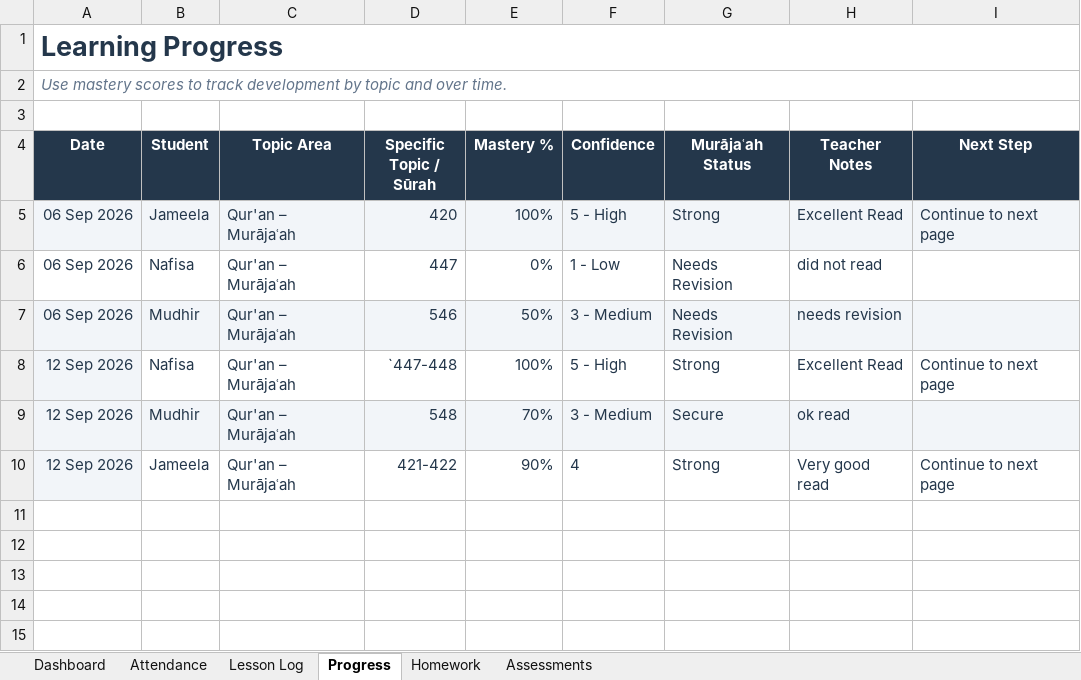
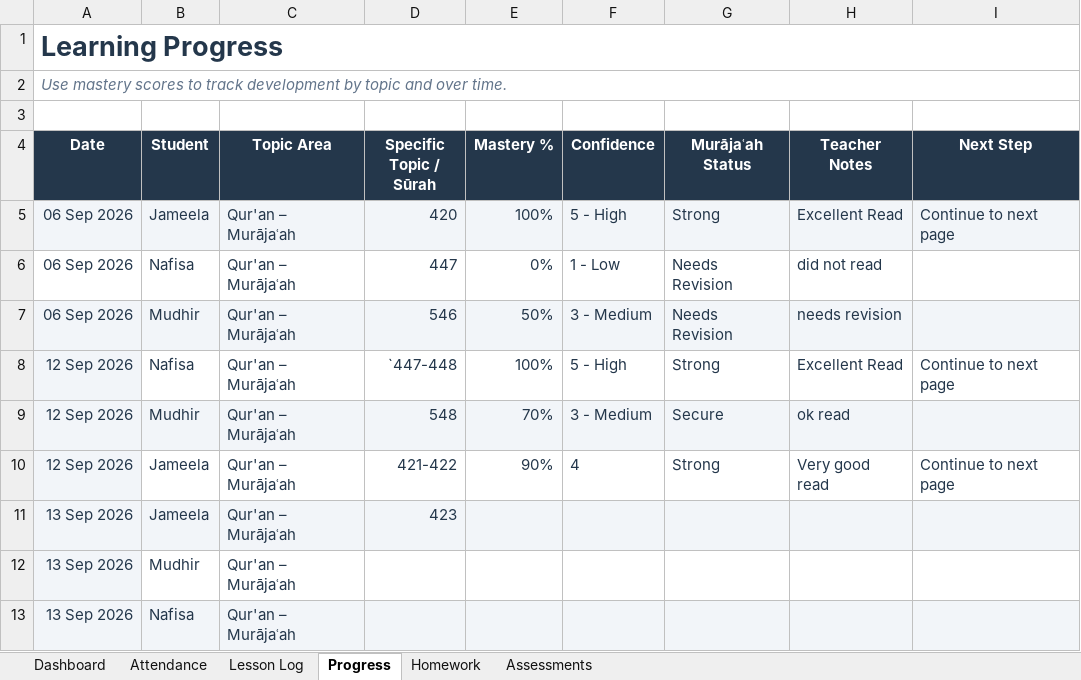
Before and after one commit to abrarmudhir/edu-journey, an Excel workbook: assets/deen/madrasa/class_manager.xlsx, sheet Progress, drawn as a sheet; values as stored, in another font and other column widths than the file's, no borders; conditional formats and table styles not drawn; the diff names each change by its address in the sheet, - before the commit and + after, or states it on an @@ line.

Commit message:
EDU-45: class_manager: latest progress

```diff
--- a/assets/deen/madrasa/class_manager.xlsx (sheet Progress)
+++ b/assets/deen/madrasa/class_manager.xlsx (sheet Progress)
+row 11: 13 Sep 2026 | Jameela | Qur'an – Murājaʿah | 423
+row 12: 13 Sep 2026 | Mudhir | Qur'an – Murājaʿah
+row 13: 13 Sep 2026 | Nafisa | Qur'an – Murājaʿah
```
Also changed, not shown: sheet Attendance, sheet Dashboard.
